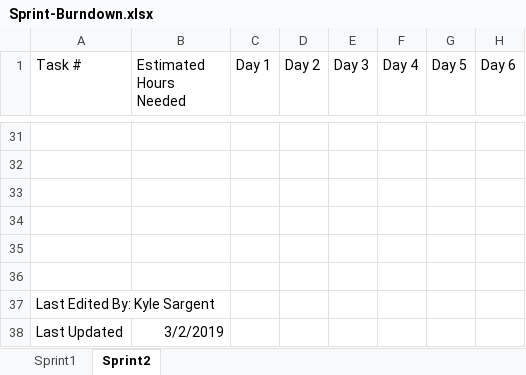
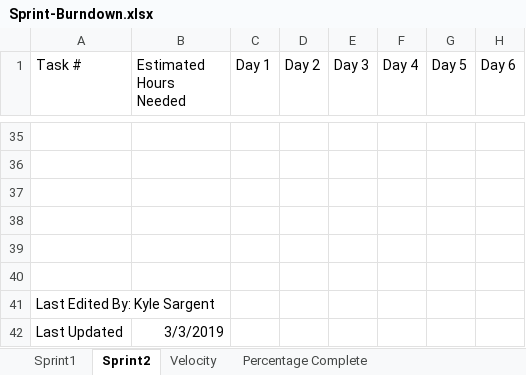
Before and after one commit to KySarge23/LeafDiskAnalyzer, an Excel workbook: documents/Sprint-Burndown.xlsx, sheet Sprint2, drawn as a sheet; only a part is shown, gaps mark what is left out; values as stored, in another font and other column widths than the file's, no borders; charts and pictures and table styles not drawn; addresses are those after the commit; the diff covers the shown part only; the diff names each change by its address in the sheet, - before the commit and + after, or states it on an @@ line.

Commit message:
updated sprint2 burndown chart, velocity, and percentage complete charts

```diff
--- a/documents/Sprint-Burndown.xlsx (sheet Sprint2)
+++ b/documents/Sprint-Burndown.xlsx (sheet Sprint2)
+sheet tab: Velocity
+sheet tab: Percentage Complete
-B42 (Estimated Hours Needed): 3/2/2019
+B42 (Estimated Hours Needed): 3/3/2019
```
Also changed, not shown: 5 added rows, 1 removed row and 25 edited cells elsewhere in this sheet, sheet Sprint1, charts or pictures.
